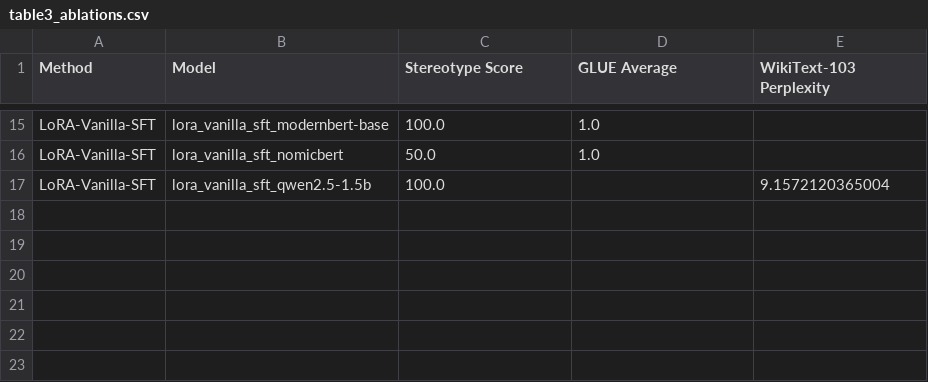
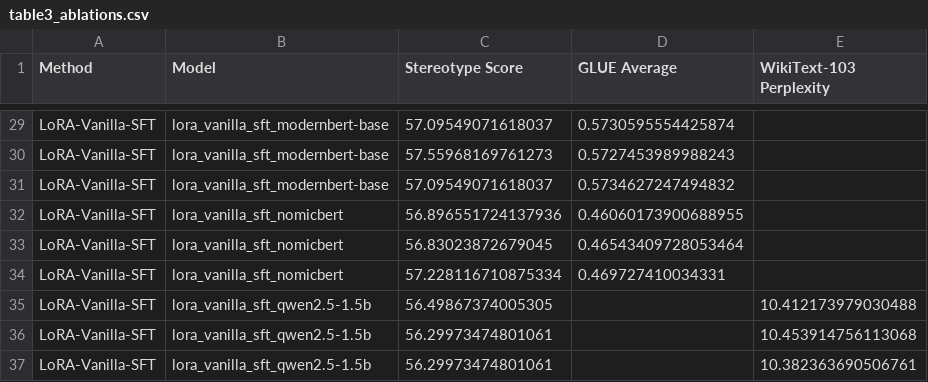
Before and after one commit to DevDaring/PEAT_Debias, a CSV file: Code/results/aggregated/table3_ablations.csv, drawn as a sheet; only a part is shown, gaps mark what is left out; addresses are those after the commit; the diff covers the shown part only; the diff names each change by its address in the sheet, - before the commit and + after, or states it on an @@ line.

```diff
--- a/Code/results/aggregated/table3_ablations.csv
+++ b/Code/results/aggregated/table3_ablations.csv
-C29 (Stereotype Score): 100.0
+C29 (Stereotype Score): 57.09549071618037
-D29 (GLUE Average): 1.0
+D29 (GLUE Average): 0.5730595554425874
+row 30: LoRA-Vanilla-SFT | lora_vanilla_sft_modernbert-base | 57.55968169761273 | 0.5727453989988243
+row 31: LoRA-Vanilla-SFT | lora_vanilla_sft_modernbert-base | 57.09549071618037 | 0.5734627247494832
-C32 (Stereotype Score): 50.0
+C32 (Stereotype Score): 56.896551724137936
-D32 (GLUE Average): 1.0
+D32 (GLUE Average): 0.46060173900688955
+row 33: LoRA-Vanilla-SFT | lora_vanilla_sft_nomicbert | 56.83023872679045 | 0.46543409728053464
+row 34: LoRA-Vanilla-SFT | lora_vanilla_sft_nomicbert | 57.228116710875334 | 0.469727410034331
-C35 (Stereotype Score): 100.0
+C35 (Stereotype Score): 56.49867374005305
-E35 (WikiText-103 Perplexity): 9.1572120365004
+E35 (WikiText-103 Perplexity): 10.412173979030488
+row 36: LoRA-Vanilla-SFT | lora_vanilla_sft_qwen2.5-1.5b | 56.29973474801061 |  | 10.453914756113068
+row 37: LoRA-Vanilla-SFT | lora_vanilla_sft_qwen2.5-1.5b | 56.29973474801061 |  | 10.382363690506761
```
Also changed, not shown: 14 added rows and 14 edited cells elsewhere in this file, Code/results/aggregated/table2_per_category.csv, Code/results/aggregated/table4_selector.csv, 4 other files.
